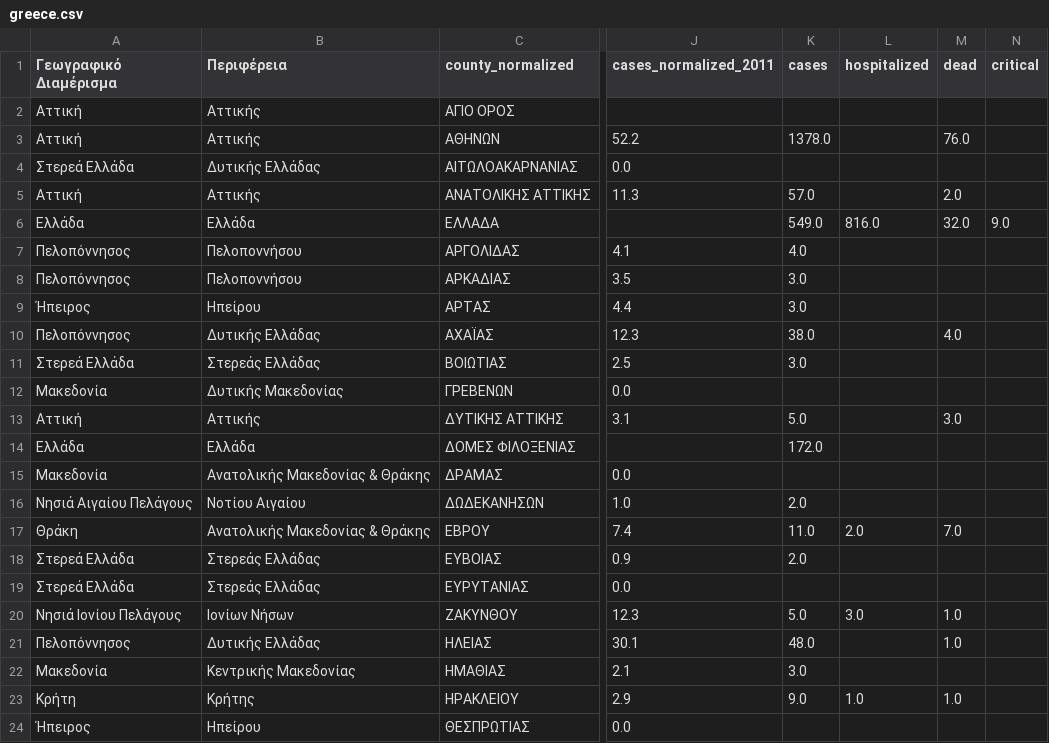
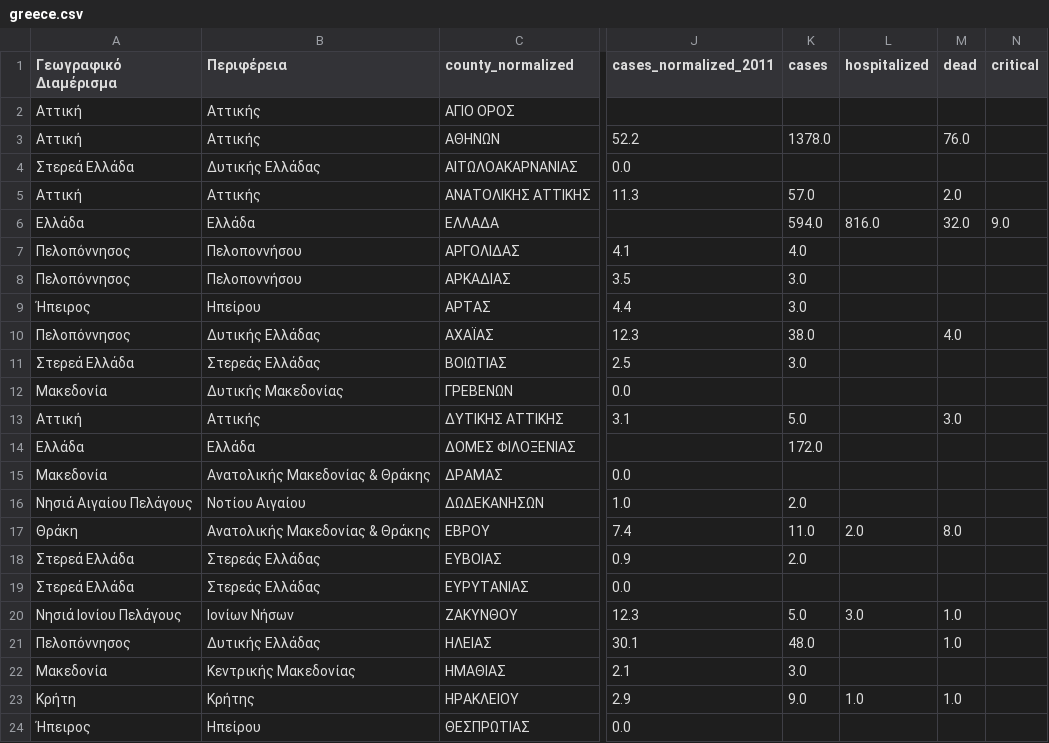
Before and after one commit to Covid-19-Response-Greece/covid19-greece-api, a CSV file: data/greece/iMEdD-Lab/greece.csv, drawn as a sheet; only a part is shown, gaps mark what is left out; the diff names each change by its address in the sheet, - before the commit and + after, or states it on an @@ line.

```diff
--- a/data/greece/iMEdD-Lab/greece.csv
+++ b/data/greece/iMEdD-Lab/greece.csv
-K6 (cases): 549.0
+K6 (cases): 594.0
-M17 (dead): 7.0
+M17 (dead): 8.0
```
Also changed, not shown: data/greece/iMEdD-Lab/greeceTimeline.csv, data/greece/iMEdD-Lab/greece_deaths.csv, 4 other files.
